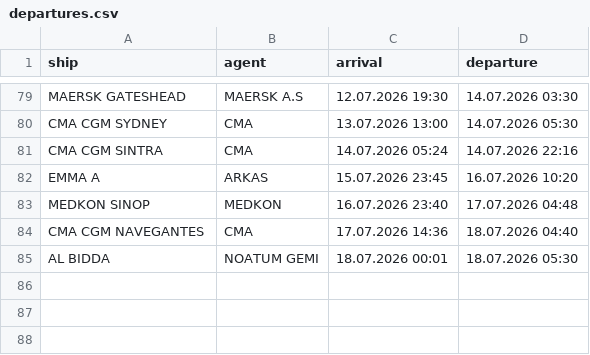
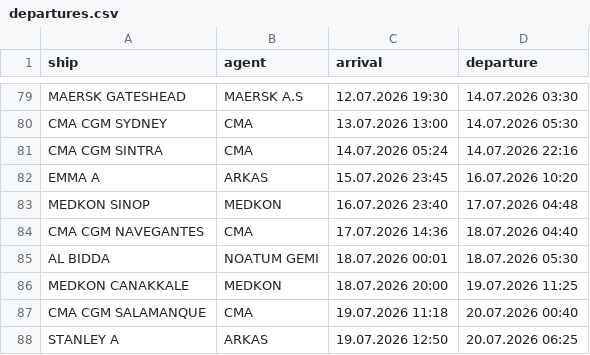
Before and after one commit to biodread35/GemiTakip, a CSV file: data/departures.csv, drawn as a sheet; only a part is shown, gaps mark what is left out.

```diff
--- a/data/departures.csv
+++ b/data/departures.csv
@@ -85 +85,4 @@ CMA CGM NAVEGANTES,CMA,17.07.2026 14:36,18.07.2026 04:40
 AL BIDDA,NOATUM GEMI,18.07.2026 00:01,18.07.2026 05:30
+MEDKON CANAKKALE,MEDKON,18.07.2026 20:00,19.07.2026 11:25
+CMA CGM SALAMANQUE,CMA,19.07.2026 11:18,20.07.2026 00:40
+STANLEY A,ARKAS,19.07.2026 12:50,20.07.2026 06:25
```
